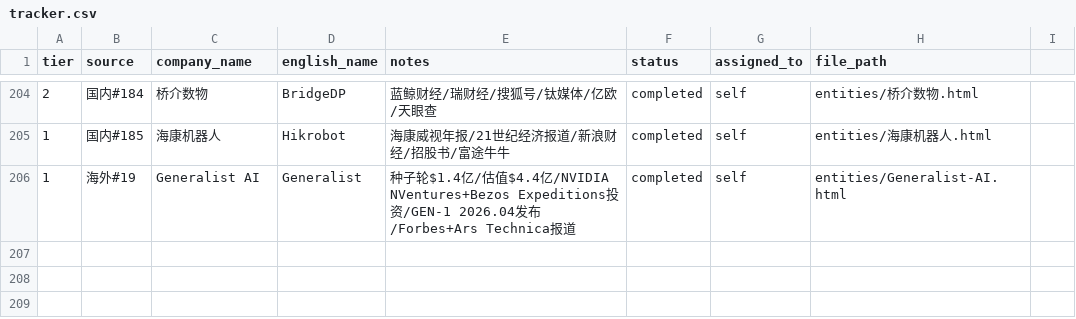
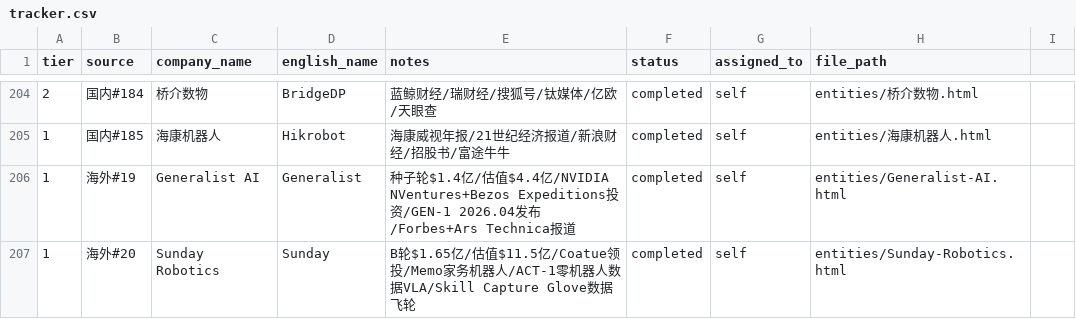
Before and after one commit to XQ-1001/Embodied-Intelligence-Wiki, a CSV file: tracker.csv, drawn as a sheet; only a part is shown, gaps mark what is left out.

Commit message:
增加 sunday robotics 的 wiki 页面

```diff
--- a/tracker.csv
+++ b/tracker.csv
@@ -206 +206,2 @@
 1,海外#19,Generalist AI,Generalist,种子轮$1.4亿/估值$4.4亿/NVIDIA NVentures+Bezos Expeditions投资/GEN-1 2026.04发布/Forbes+Ars Technica报道,completed,self,entities/Generalist-AI.html
+1,海外#20,Sunday Robotics,Sunday,B轮$1.65亿/估值$11.5亿/Coatue领投/Memo家务机器人/ACT-1零机器人数据VLA/Skill Capture Glove数据飞轮,completed,self,entities/Sunday-Robotics.html
```
Also changed, not shown: 2 other files.
